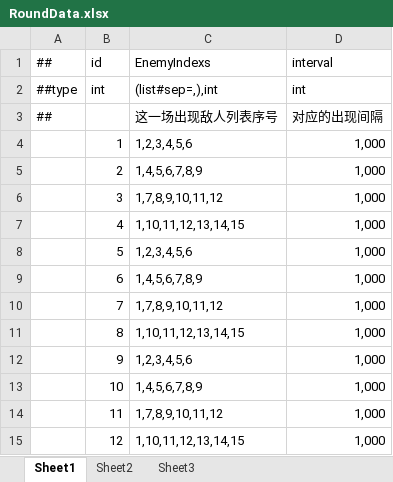
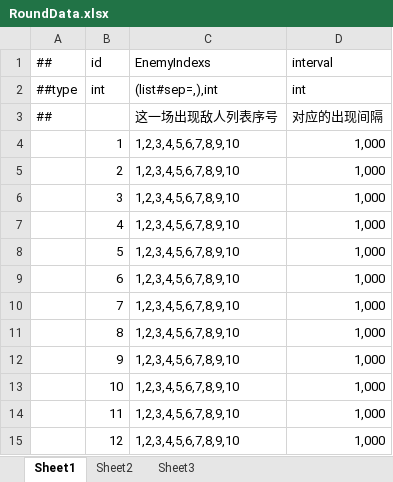
Before and after one commit to Eagle-Lai/FreeTower, an Excel workbook: Luaban/Config/Datas/RoundData.xlsx, sheet Sheet1, drawn as a sheet; values as stored, in another font and other column widths than the file's, no borders; the diff names each change by its address in the sheet, - before the commit and + after, or states it on an @@ line.

```diff
--- a/Luaban/Config/Datas/RoundData.xlsx (sheet Sheet1)
+++ b/Luaban/Config/Datas/RoundData.xlsx (sheet Sheet1)
-C4 (EnemyIndexs): 1,2,3,4,5,6
+C4 (EnemyIndexs): 1,2,3,4,5,6,7,8,9,10
-C5 (EnemyIndexs): 1,4,5,6,7,8,9
+C5 (EnemyIndexs): 1,2,3,4,5,6,7,8,9,10
-C6 (EnemyIndexs): 1,7,8,9,10,11,12
+C6 (EnemyIndexs): 1,2,3,4,5,6,7,8,9,10
-C7 (EnemyIndexs): 1,10,11,12,13,14,15
+C7 (EnemyIndexs): 1,2,3,4,5,6,7,8,9,10
-C8 (EnemyIndexs): 1,2,3,4,5,6
+C8 (EnemyIndexs): 1,2,3,4,5,6,7,8,9,10
-C9 (EnemyIndexs): 1,4,5,6,7,8,9
+C9 (EnemyIndexs): 1,2,3,4,5,6,7,8,9,10
-C10 (EnemyIndexs): 1,7,8,9,10,11,12
+C10 (EnemyIndexs): 1,2,3,4,5,6,7,8,9,10
-C11 (EnemyIndexs): 1,10,11,12,13,14,15
+C11 (EnemyIndexs): 1,2,3,4,5,6,7,8,9,10
-C12 (EnemyIndexs): 1,2,3,4,5,6
+C12 (EnemyIndexs): 1,2,3,4,5,6,7,8,9,10
-C13 (EnemyIndexs): 1,4,5,6,7,8,9
+C13 (EnemyIndexs): 1,2,3,4,5,6,7,8,9,10
-C14 (EnemyIndexs): 1,7,8,9,10,11,12
+C14 (EnemyIndexs): 1,2,3,4,5,6,7,8,9,10
-C15 (EnemyIndexs): 1,10,11,12,13,14,15
+C15 (EnemyIndexs): 1,2,3,4,5,6,7,8,9,10
```
Also changed, not shown: Luaban/Config/Datas/EnemyList.xlsx.
